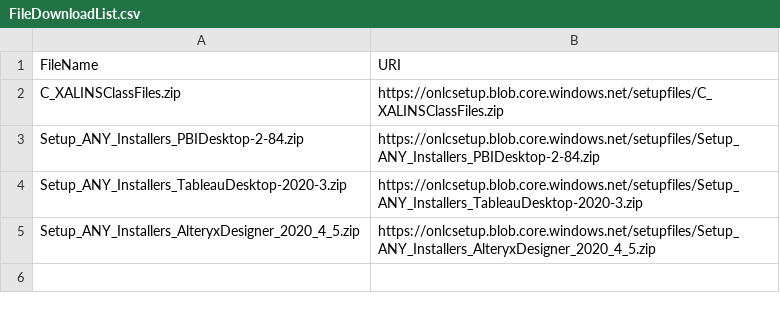
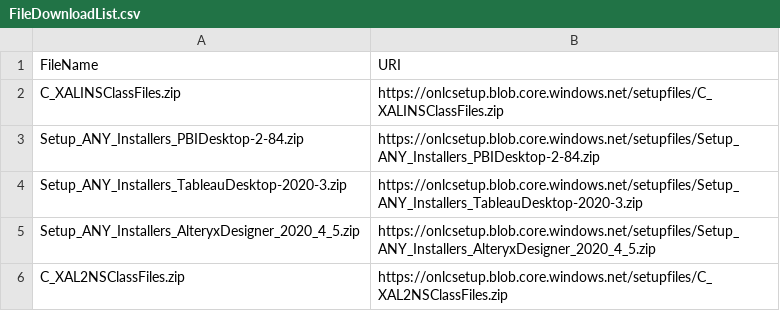
Before and after one commit to dancostello70/GeneralPurposeMachineImage, a CSV file: Setup/XALINS/FileDownloadList.csv, drawn as a sheet.

Commit message:
Added XAL2NS components to XALINS

```diff
--- a/Setup/XALINS/FileDownloadList.csv
+++ b/Setup/XALINS/FileDownloadList.csv
@@ -5 +5,2 @@ Setup_ANY_Installers_TableauDesktop-2020-3.zip,https://onlcsetup.blob.core.windo
 Setup_ANY_Installers_AlteryxDesigner_2020_4_5.zip,https://onlcsetup.blob.core.windows.net/setupfiles/Setup_ANY_Installers_AlteryxDesigner_2020_4_5.zip
+C_XAL2NSClassFiles.zip,https://onlcsetup.blob.core.windows.net/setupfiles/C_XAL2NSClassFiles.zip
```
Also changed, not shown: Setup/XALINS/ArchiveList.csv, 8 other files.
